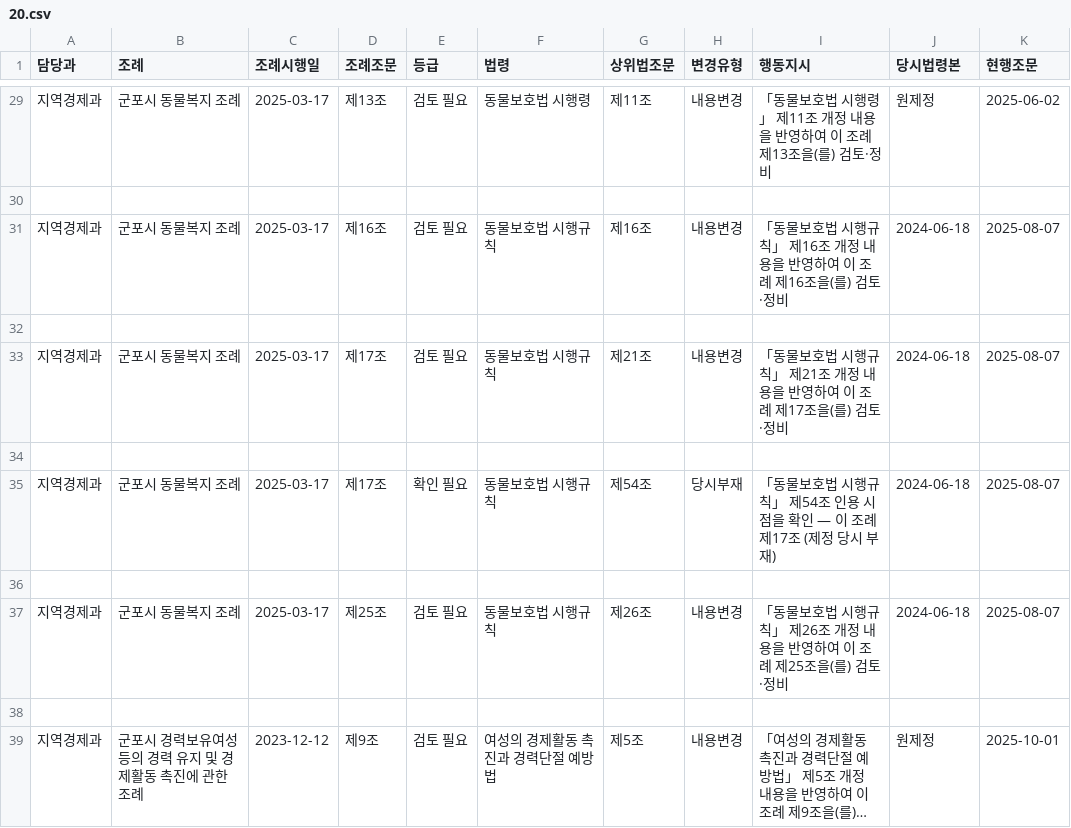
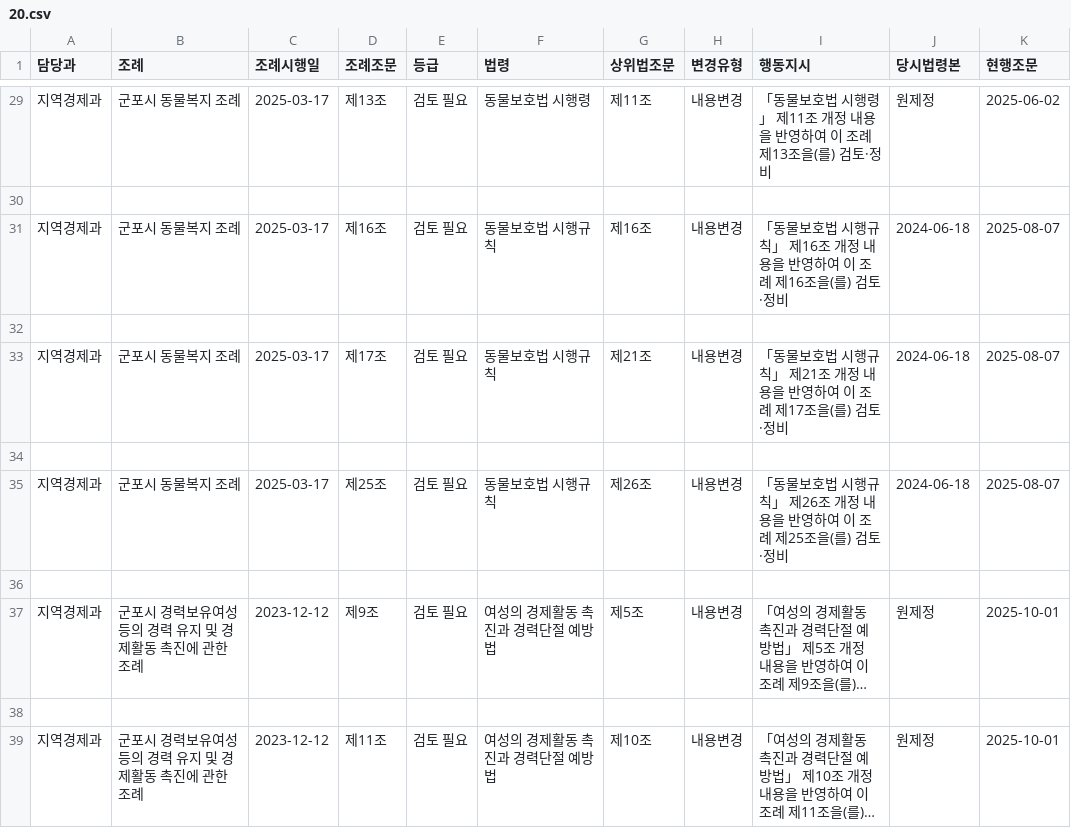
Before and after one commit to sura140705-crypto/gunpolaw-view, a CSV file: dept_report/20.csv, drawn as a sheet; only a part is shown, gaps mark what is left out; the shorter side is filled out with more unchanged rows; long unchanged cells end in …; the diff names each change by its address in the sheet, - before the commit and + after, or states it on an @@ line.

```diff
--- a/dept_report/20.csv
+++ b/dept_report/20.csv
-row 35: 지역경제과 | 군포시 동물복지 조례 | 2025-03-17 | 제17조 | 확인 필요 | 동물보호법 시행규칙 | 제54조 | 당시부재 | 「동물보호법 시행규칙」 제54조 인용 시점을 확인 — 이 조례 제17조 (제정 당시 부재) | 2024-06-18 | 2025-08-07
-row 36: (empty)
```
Also changed, not shown: 5 other files.
